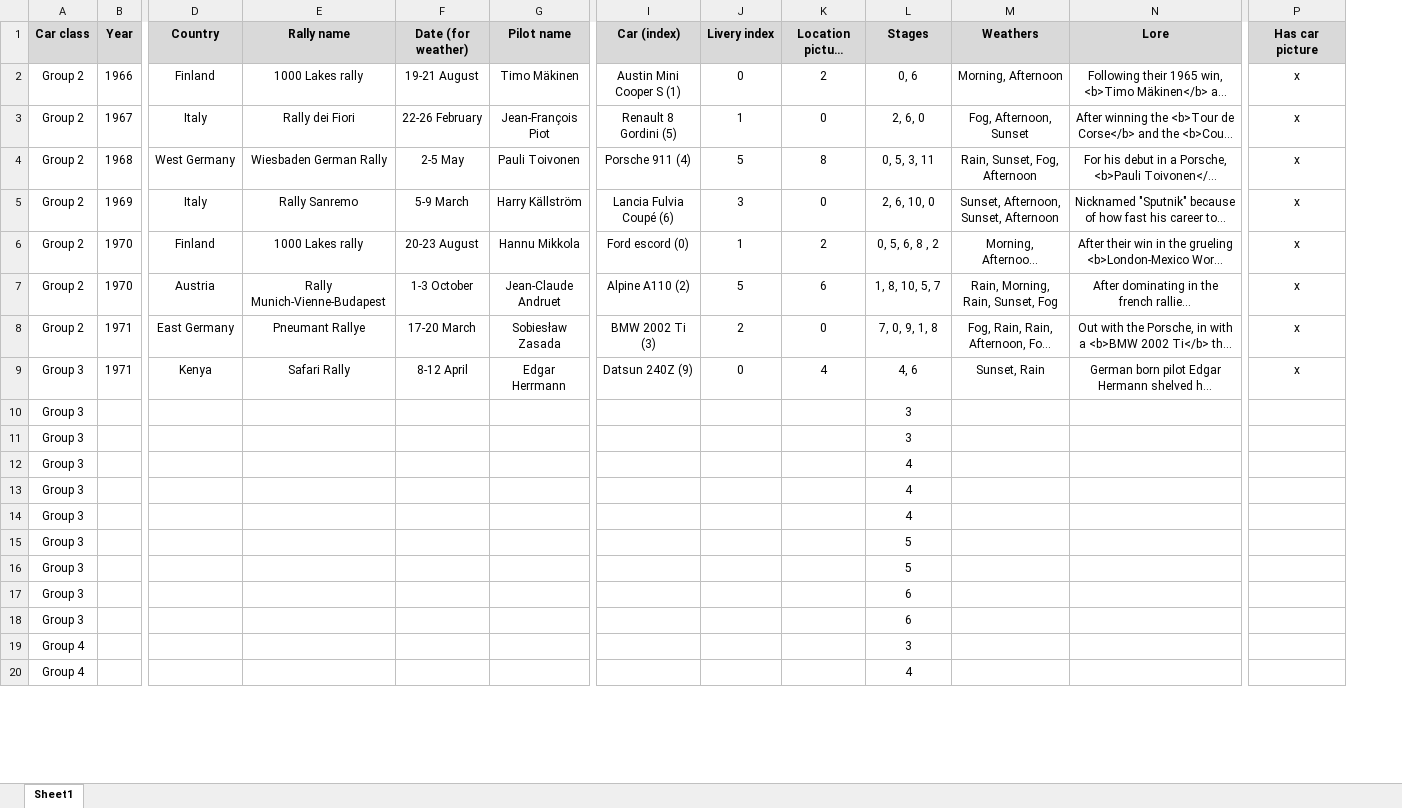
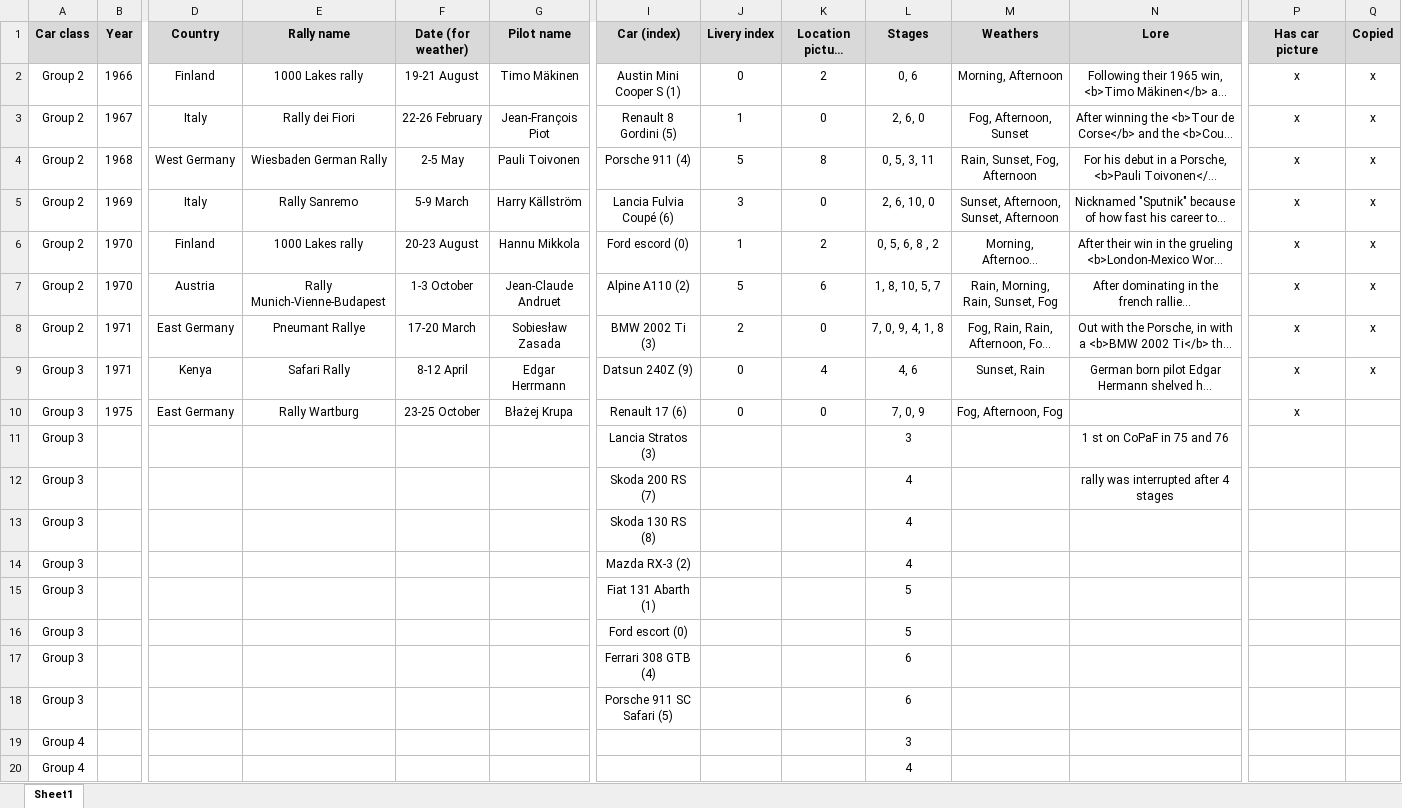
Before and after one commit to MMike17/ArtOfRally_HistoricalCareer, an Excel workbook: Data/Rallies.xlsx, sheet Sheet1, drawn as a sheet; only a part is shown, gaps mark what is left out; long unchanged cells end in …; values as stored, in another font and other column widths than the file's, no borders; conditional formats not drawn; removed rows and columns are numbered as before the commit, all else as after; rows hold the shown columns only; the diff names each change by its address in the sheet, - before the commit and + after, or states it on an @@ line.

Commit message:
Add missing group 2 rally

```diff
--- a/Data/Rallies.xlsx (sheet Sheet1)
+++ b/Data/Rallies.xlsx (sheet Sheet1)
+column Q (Copied), rows 2-9: all x
-L8 (Stages): 7, 0, 9, 1, 8
+L8 (Stages): 7, 0, 9, 4, 1, 8
-row 10: Group 3 |  |  |  |  |  |  |  |  | 3
+row 10: Group 3 | 1975 | East Germany | Rally Wartburg | 23-25 October | Błażej Krupa | Renault 17 (6) | 0 | 0 | 7, 0, 9 | Fog, Afternoon, Fog |  | x
-I11 (Car (index)): (empty)
+I11 (Car (index)): Lancia Stratos (3)
-N11 (Lore): (empty)
+N11 (Lore): 1 st on CoPaF in 75 and 76
-I12 (Car (index)): (empty)
+I12 (Car (index)): Skoda 200 RS (7)
-N12 (Lore): (empty)
+N12 (Lore): rally was interrupted after 4 stages
-I13 (Car (index)): (empty)
+I13 (Car (index)): Skoda 130 RS (8)
-I14 (Car (index)): (empty)
+I14 (Car (index)): Mazda RX-3 (2)
-I15 (Car (index)): (empty)
+I15 (Car (index)): Fiat 131 Abarth (1)
-I16 (Car (index)): (empty)
+I16 (Car (index)): Ford escort (0)
-I17 (Car (index)): (empty)
+I17 (Car (index)): Ferrari 308 GTB (4)
-I18 (Car (index)): (empty)
+I18 (Car (index)): Porsche 911 SC Safari (5)
```
Also changed, not shown: 1 other file.
